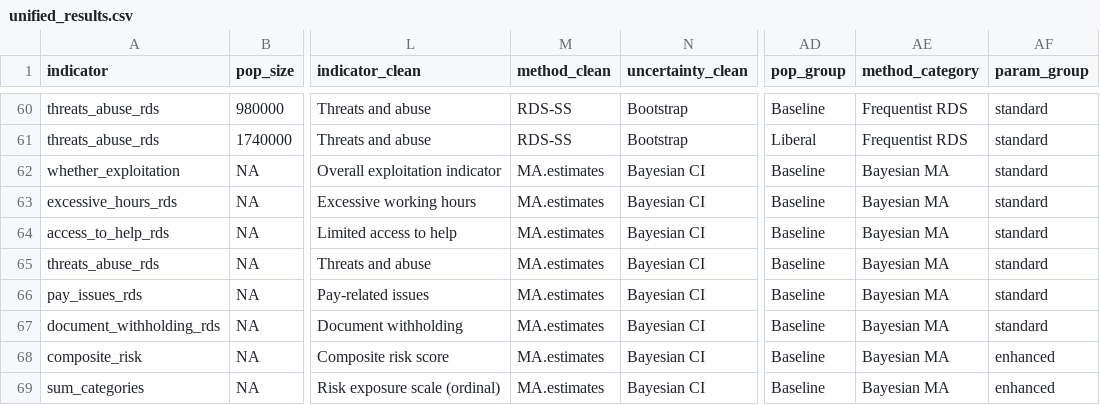
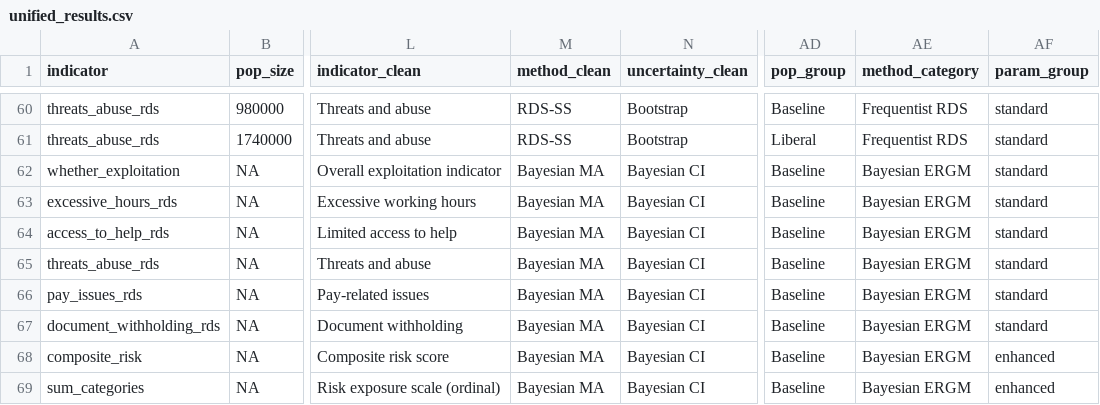
Before and after one commit to smoser11/DWeMSinUK, a CSV file: output/tables/unified_results.csv, drawn as a sheet; only a part is shown, gaps mark what is left out; the diff names each change by its address in the sheet, - before the commit and + after, or states it on an @@ line.

```diff
--- a/output/tables/unified_results.csv
+++ b/output/tables/unified_results.csv
-M62:M69 (method_clean): MA.estimates
+M62:M69 (method_clean): Bayesian MA
-AE62:AE69 (method_category): Bayesian MA
+AE62:AE69 (method_category): Bayesian ERGM
```
Also changed, not shown: output/tables/main_comparison.csv, output/tables/parameter_sensitivity_comparison.csv, 16 other files.
